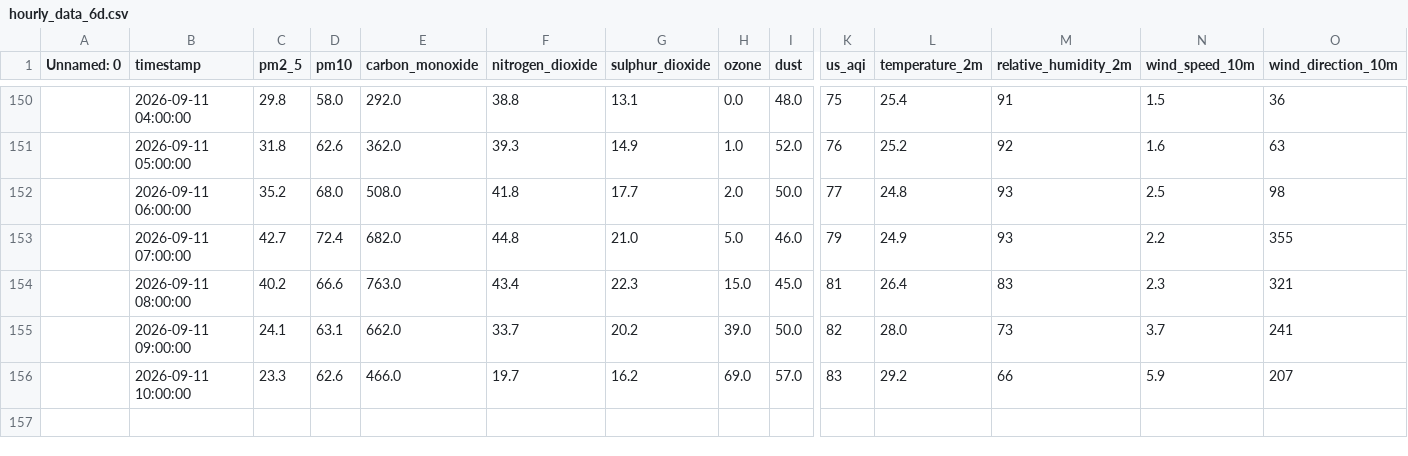
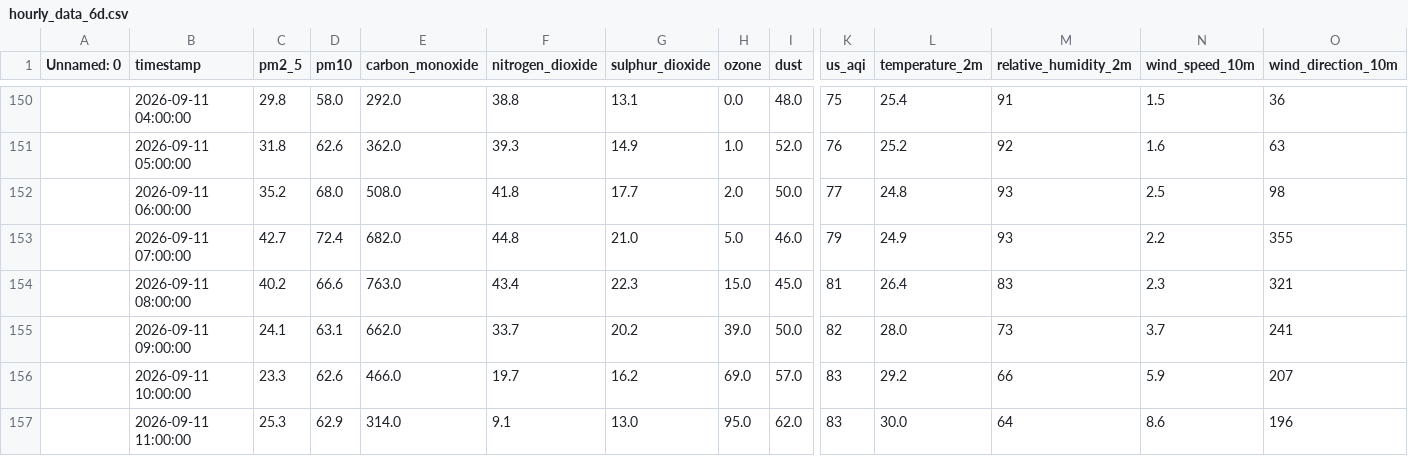
Before and after one commit to SyedAnasAzim/AQI-prediction, a CSV file: data/hourly_data_6d.csv, drawn as a sheet; only a part is shown, gaps mark what is left out; rows hold the shown columns only; the diff names each change by its address in the sheet, - before the commit and + after, or states it on an @@ line.

Commit message:
hourly data update: update data_6d.csv

```diff
--- a/data/hourly_data_6d.csv
+++ b/data/hourly_data_6d.csv
+row 157:  | 2026-09-11 11:00:00 | 25.3 | 62.9 | 314.0 | 9.1 | 13.0 | 95.0 | 62.0 | 83 | 30.0 | 64 | 8.6 | 196
```
